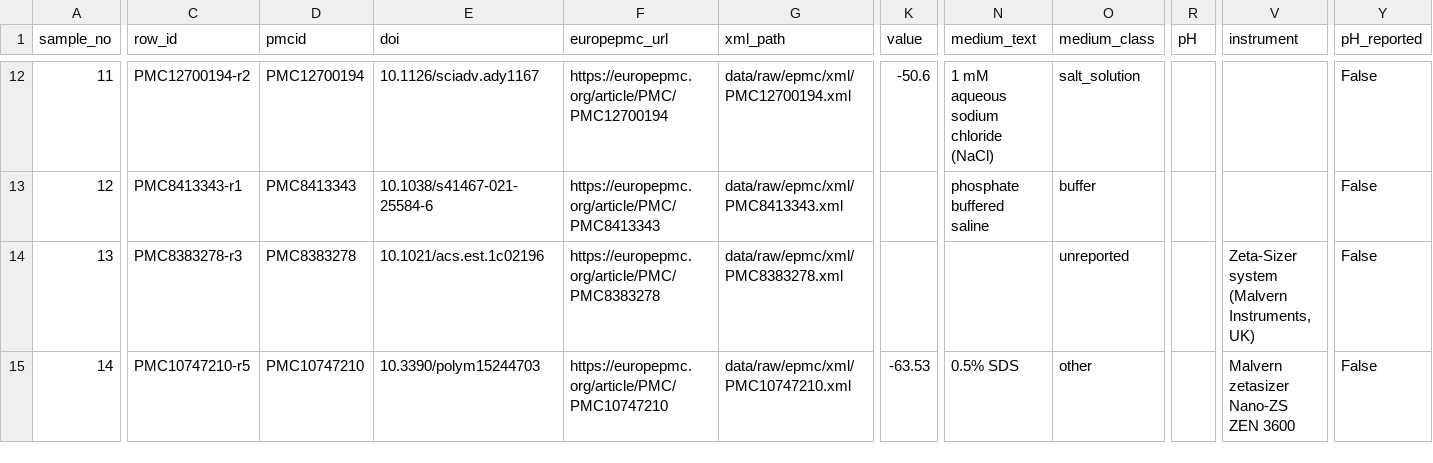
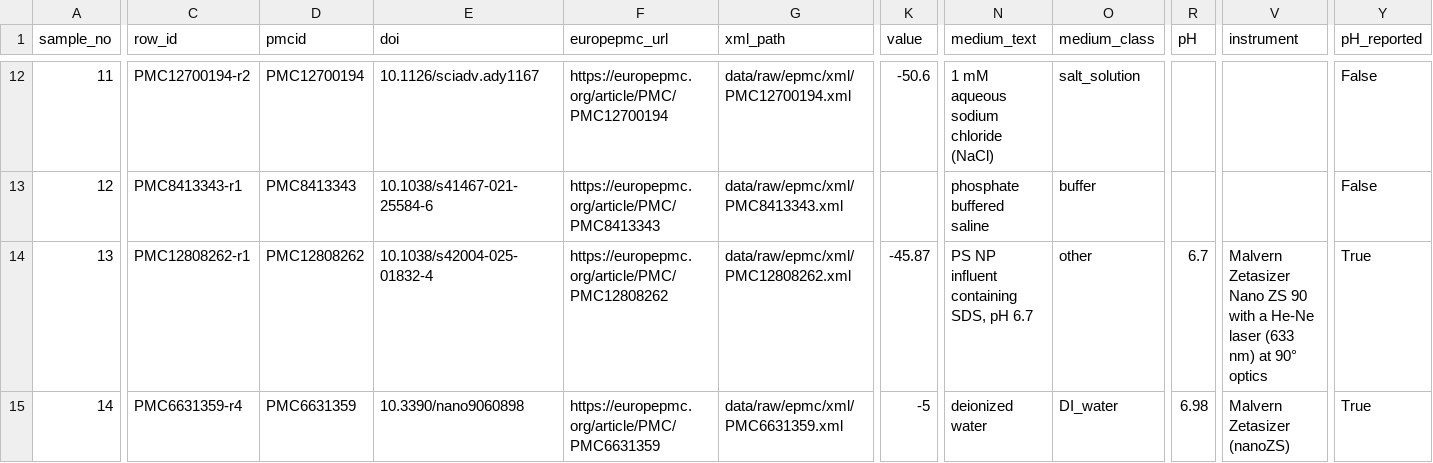
Before and after one commit to glmcz/mnp-research-standardization, a CSV file: out/review/audit_sample.csv, drawn as a sheet; only a part is shown, gaps mark what is left out; the diff covers the shown part only; the diff names each change by its address in the sheet, - before the commit and + after, or states it on an @@ line.

```diff
--- a/out/review/audit_sample.csv
+++ b/out/review/audit_sample.csv
-C14 (row_id): PMC8383278-r3
+C14 (row_id): PMC12808262-r1
-D14 (pmcid): PMC8383278
+D14 (pmcid): PMC12808262
-E14 (doi): 10.1021/acs.est.1c02196
+E14 (doi): 10.1038/s42004-025-01832-4
-F14 (europepmc_url): https://europepmc.org/article/PMC/PMC8383278
+F14 (europepmc_url): https://europepmc.org/article/PMC/PMC12808262
-G14 (xml_path): data/raw/epmc/xml/PMC8383278.xml
+G14 (xml_path): data/raw/epmc/xml/PMC12808262.xml
-K14 (value): (empty)
+K14 (value): -45.87
-N14 (medium_text): (empty)
+N14 (medium_text): PS NP influent containing SDS, pH 6.7
-O14 (medium_class): unreported
+O14 (medium_class): other
-R14 (pH): (empty)
+R14 (pH): 6.7
-V14 (instrument): Zeta-Sizer system (Malvern Instruments, UK)
+V14 (instrument): Malvern Zetasizer Nano ZS 90 with a He-Ne laser (633 nm) at 90° optics
-Y14:Y15 (pH_reported): False
+Y14:Y15 (pH_reported): True
-C15 (row_id): PMC10747210-r5
+C15 (row_id): PMC6631359-r4
-D15 (pmcid): PMC10747210
+D15 (pmcid): PMC6631359
-E15 (doi): 10.3390/polym15244703
+E15 (doi): 10.3390/nano9060898
-F15 (europepmc_url): https://europepmc.org/article/PMC/PMC10747210
+F15 (europepmc_url): https://europepmc.org/article/PMC/PMC6631359
-G15 (xml_path): data/raw/epmc/xml/PMC10747210.xml
+G15 (xml_path): data/raw/epmc/xml/PMC6631359.xml
-K15 (value): -63.53
+K15 (value): -5
-N15 (medium_text): 0.5% SDS
+N15 (medium_text): deionized water
-O15 (medium_class): other
+O15 (medium_class): DI_water
-R15 (pH): (empty)
+R15 (pH): 6.98
-V15 (instrument): Malvern zetasizer Nano-ZS ZEN 3600
+V15 (instrument): Malvern Zetasizer (nanoZS)
```
Also changed, not shown: 112 edited cells elsewhere in this file, data/interim/runs/cellb-sweep-20260928/scores.tsv, out/review/comparability_worked_pairs.csv, 54 other files.
